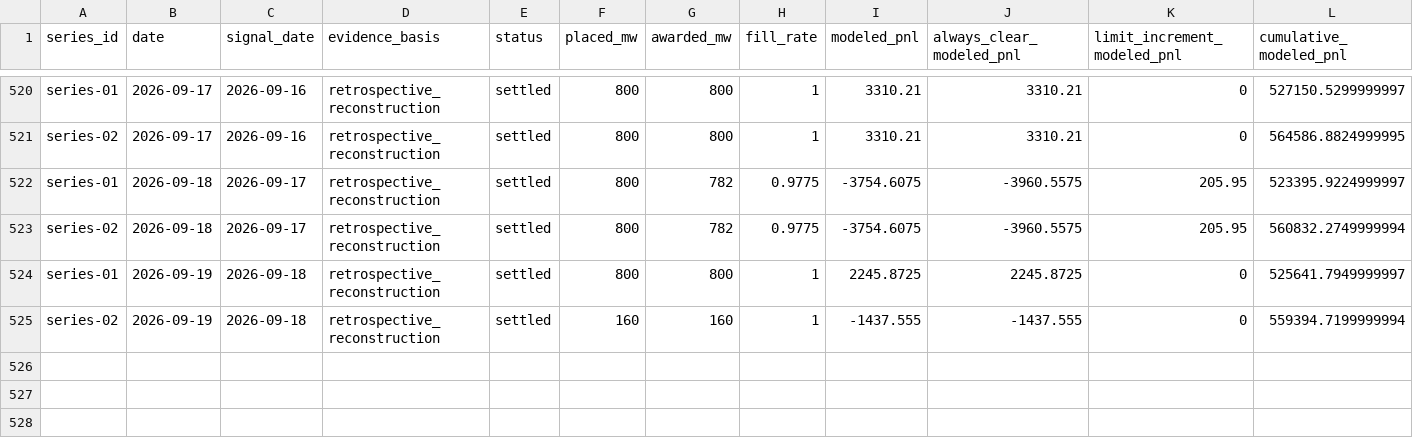
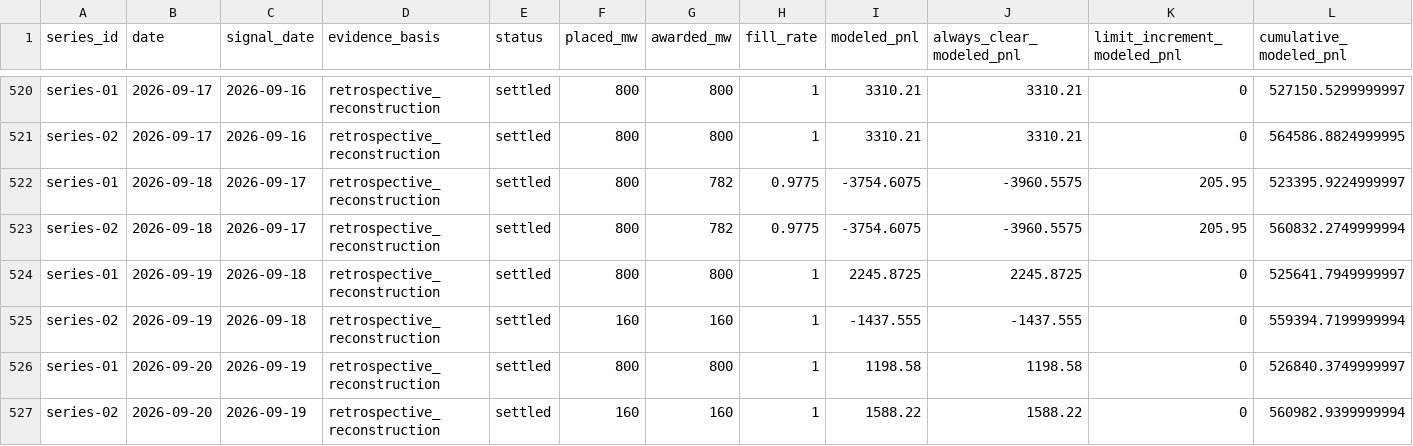
Before and after one commit to jameskim247/ptp-track-record, a CSV file: data/comparison/daily.csv, drawn as a sheet; only a part is shown, gaps mark what is left out; rows hold the shown columns only; the diff names each change by its address in the sheet, - before the commit and + after, or states it on an @@ line.

```diff
--- a/data/comparison/daily.csv
+++ b/data/comparison/daily.csv
+row 526: series-01 | 2026-09-20 | 2026-09-19 | retrospective_reconstruction | settled | 800 | 800 | 1 | 1198.58 | 1198.58 | 0 | 526840.3749999997
+row 527: series-02 | 2026-09-20 | 2026-09-19 | retrospective_reconstruction | settled | 160 | 160 | 1 | 1588.22 | 1588.22 | 0 | 560982.9399999994
```
Also changed, not shown: data/series-01/daily.csv, data/series-01/monthly.csv, 11 other files.
